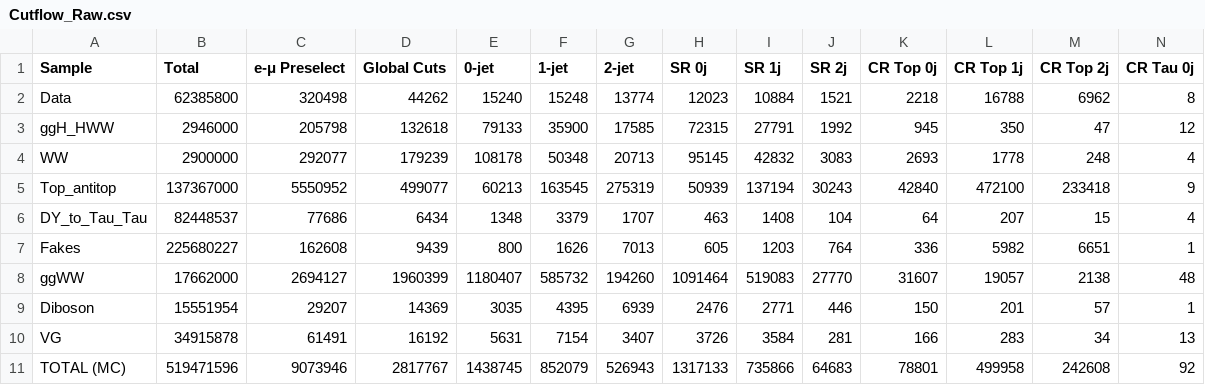
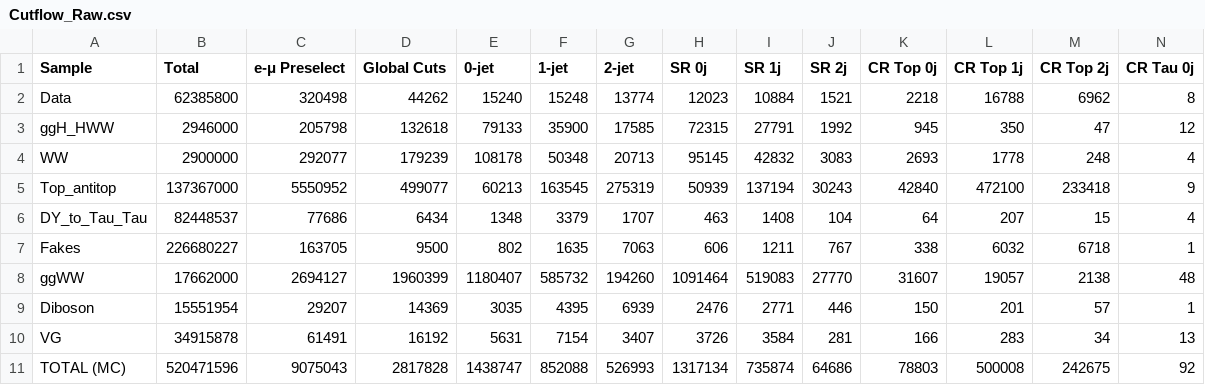
Before and after one commit to anujraghav252/H-to-WW-NanoAOD-analysis, a CSV file: Outputs/Cutflow_Raw.csv, drawn as a sheet; only a part is shown; the diff names each change by its address in the sheet, - before the commit and + after, or states it on an @@ line.

Commit message:
Outpu from the analysis

```diff
--- a/Outputs/Cutflow_Raw.csv
+++ b/Outputs/Cutflow_Raw.csv
-B7 (Total): 225680227
+B7 (Total): 226680227
-C7 (e-μ Preselect): 162608
+C7 (e-μ Preselect): 163705
-D7 (Global Cuts): 9439
+D7 (Global Cuts): 9500
-E7 (0-jet): 800
+E7 (0-jet): 802
-F7 (1-jet): 1626
+F7 (1-jet): 1635
-G7 (2-jet): 7013
+G7 (2-jet): 7063
-H7 (SR 0j): 605
+H7 (SR 0j): 606
-I7 (SR 1j): 1203
+I7 (SR 1j): 1211
-J7 (SR 2j): 764
+J7 (SR 2j): 767
-K7 (CR Top 0j): 336
+K7 (CR Top 0j): 338
-L7 (CR Top 1j): 5982
+L7 (CR Top 1j): 6032
-M7 (CR Top 2j): 6651
+M7 (CR Top 2j): 6718
-B11 (Total): 519471596
+B11 (Total): 520471596
-C11 (e-μ Preselect): 9073946
+C11 (e-μ Preselect): 9075043
-D11 (Global Cuts): 2817767
+D11 (Global Cuts): 2817828
-E11 (0-jet): 1438745
+E11 (0-jet): 1438747
-F11 (1-jet): 852079
+F11 (1-jet): 852088
-G11 (2-jet): 526943
+G11 (2-jet): 526993
-H11 (SR 0j): 1317133
+H11 (SR 0j): 1317134
-I11 (SR 1j): 735866
+I11 (SR 1j): 735874
-J11 (SR 2j): 64683
+J11 (SR 2j): 64686
-K11 (CR Top 0j): 78801
+K11 (CR Top 0j): 78803
-L11 (CR Top 1j): 499958
+L11 (CR Top 1j): 500008
-M11 (CR Top 2j): 242608
+M11 (CR Top 2j): 242675
```
Also changed, not shown: Outputs/Cutflow_scaled.csv, 29 other files.
